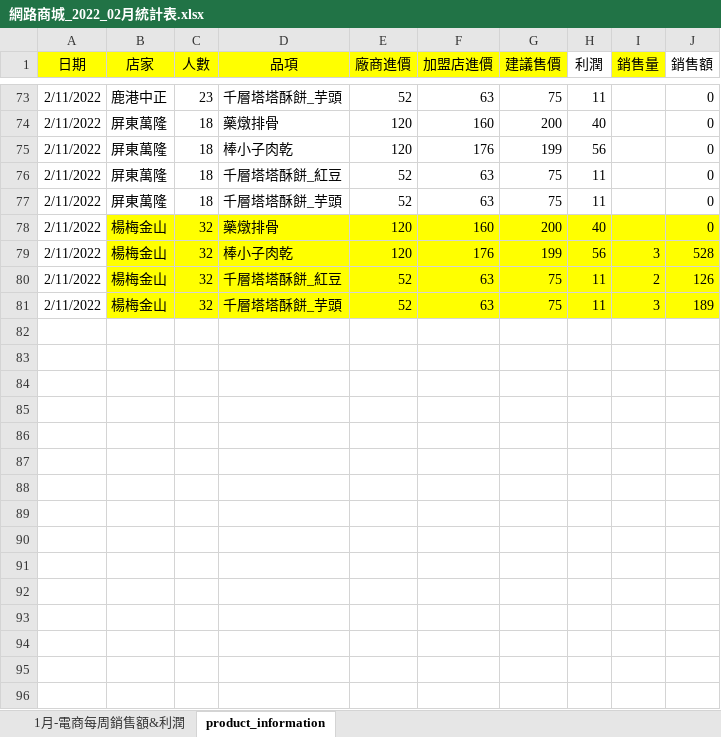
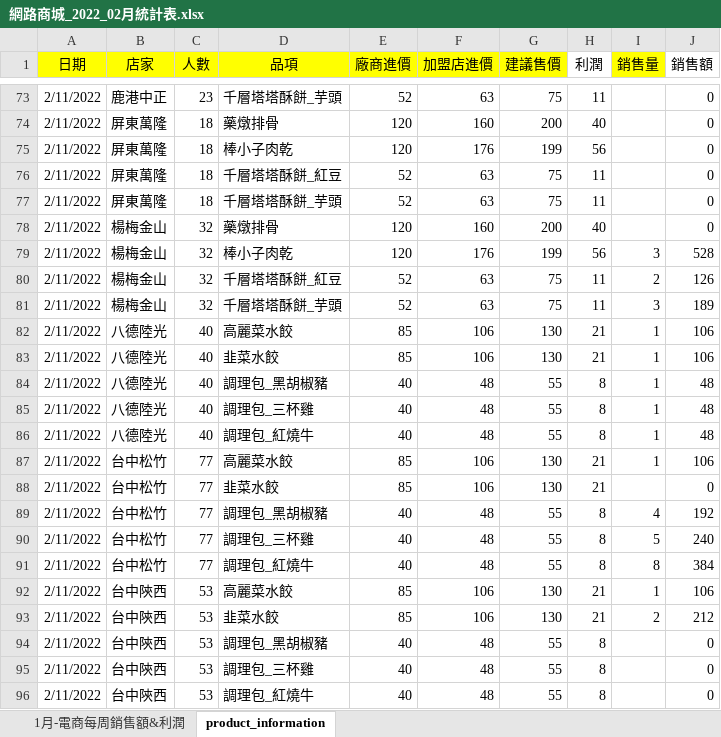
Before and after one commit to andylee40/work, an Excel workbook: 網路商城_2022_02月統計表.xlsx, sheet product_information, drawn as a sheet; only a part is shown, gaps mark what is left out; values as stored, in another font and other column widths than the file's, no borders; the diff covers the shown part only; the diff names each change by its address in the sheet, - before the commit and + after, or states it on an @@ line.

Commit message:
Add files via upload

```diff
--- a/網路商城_2022_02月統計表.xlsx (sheet product_information)
+++ b/網路商城_2022_02月統計表.xlsx (sheet product_information)
-B78:J81 fill: #FFFF00
+B78:J81 fill: none
+row 82: 2/11/2022 | 八德陸光 | 40 | 高麗菜水餃 | 85 | 106 | 130 | 21 | 1 | 106
+row 83: 2/11/2022 | 八德陸光 | 40 | 韭菜水餃 | 85 | 106 | 130 | 21 | 1 | 106
+row 84: 2/11/2022 | 八德陸光 | 40 | 調理包_黑胡椒豬 | 40 | 48 | 55 | 8 | 1 | 48
+row 85: 2/11/2022 | 八德陸光 | 40 | 調理包_三杯雞 | 40 | 48 | 55 | 8 | 1 | 48
+row 86: 2/11/2022 | 八德陸光 | 40 | 調理包_紅燒牛 | 40 | 48 | 55 | 8 | 1 | 48
+row 87: 2/11/2022 | 台中松竹 | 77 | 高麗菜水餃 | 85 | 106 | 130 | 21 | 1 | 106
+row 88: 2/11/2022 | 台中松竹 | 77 | 韭菜水餃 | 85 | 106 | 130 | 21 |  | 0
+row 89: 2/11/2022 | 台中松竹 | 77 | 調理包_黑胡椒豬 | 40 | 48 | 55 | 8 | 4 | 192
+row 90: 2/11/2022 | 台中松竹 | 77 | 調理包_三杯雞 | 40 | 48 | 55 | 8 | 5 | 240
+row 91: 2/11/2022 | 台中松竹 | 77 | 調理包_紅燒牛 | 40 | 48 | 55 | 8 | 8 | 384
+row 92: 2/11/2022 | 台中陝西 | 53 | 高麗菜水餃 | 85 | 106 | 130 | 21 | 1 | 106
+row 93: 2/11/2022 | 台中陝西 | 53 | 韭菜水餃 | 85 | 106 | 130 | 21 | 2 | 212
+row 94: 2/11/2022 | 台中陝西 | 53 | 調理包_黑胡椒豬 | 40 | 48 | 55 | 8 |  | 0
+row 95: 2/11/2022 | 台中陝西 | 53 | 調理包_三杯雞 | 40 | 48 | 55 | 8 |  | 0
+row 96: 2/11/2022 | 台中陝西 | 53 | 調理包_紅燒牛 | 40 | 48 | 55 | 8 |  | 0
```
Also changed, not shown: 35 added rows elsewhere in this sheet, charts or pictures.
